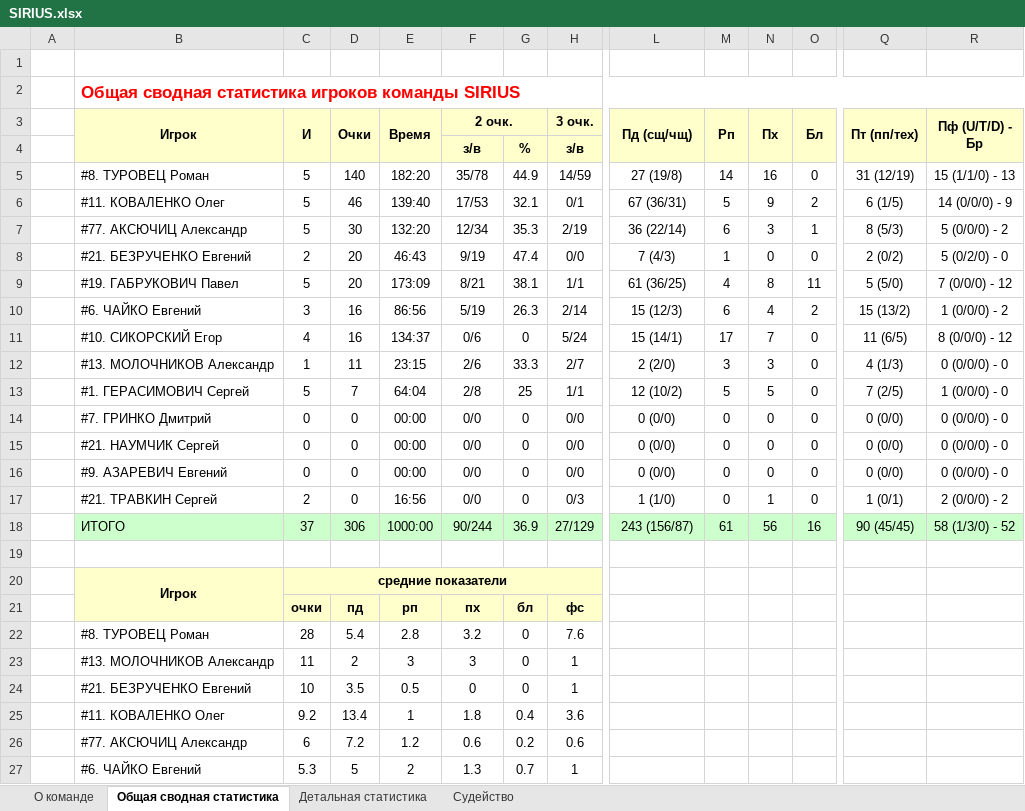
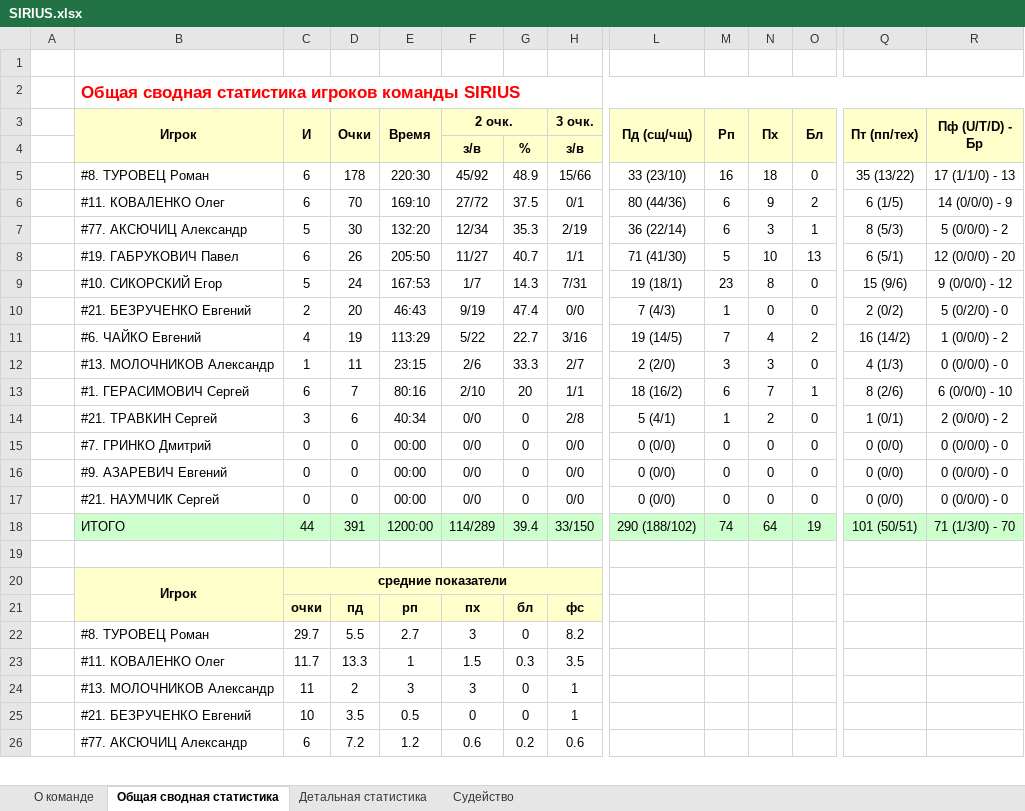
Before and after one commit to GerasimovichSergey/SIRIUS, an Excel workbook: public/statistic/SIRIUS.xlsx, sheet Общая сводная статистика, drawn as a sheet; only a part is shown, gaps mark what is left out; values as stored, in another font and other column widths than the file's, no borders; removed rows and columns are numbered as before the commit, all else as after; rows hold the shown columns only; the diff covers the shown part only; the diff names each change by its address in the sheet, - before the commit and + after, or states it on an @@ line.

```diff
--- a/public/statistic/SIRIUS.xlsx (sheet Общая сводная статистика)
+++ b/public/statistic/SIRIUS.xlsx (sheet Общая сводная статистика)
-row 5:  | #8. ТУРОВЕЦ Роман | 5 | 140 | 182:20 | 35/78 | 44.9 | 14/59 | 27 (19/8) | 14 | 16 | 0 | 31 (12/19) | 15 (1/1/0) - 13
-row 6:  | #11. КОВАЛЕНКО Олег | 5 | 46 | 139:40 | 17/53 | 32.1 | 0/1 | 67 (36/31) | 5 | 9 | 2 | 6 (1/5) | 14 (0/0/0) - 9
+row 5:  | #8. ТУРОВЕЦ Роман | 6 | 178 | 220:30 | 45/92 | 48.9 | 15/66 | 33 (23/10) | 16 | 18 | 0 | 35 (13/22) | 17 (1/1/0) - 13
+row 6:  | #11. КОВАЛЕНКО Олег | 6 | 70 | 169:10 | 27/72 | 37.5 | 0/1 | 80 (44/36) | 6 | 9 | 2 | 6 (1/5) | 14 (0/0/0) - 9
+row 8:  | #19. ГАБРУКОВИЧ Павел | 6 | 26 | 205:50 | 11/27 | 40.7 | 1/1 | 71 (41/30) | 5 | 10 | 13 | 6 (5/1) | 12 (0/0/0) - 20
+row 9:  | #10. СИКОРСКИЙ Егор | 5 | 24 | 167:53 | 1/7 | 14.3 | 7/31 | 19 (18/1) | 23 | 8 | 0 | 15 (9/6) | 9 (0/0/0) - 12
-row 9:  | #19. ГАБРУКОВИЧ Павел | 5 | 20 | 173:09 | 8/21 | 38.1 | 1/1 | 61 (36/25) | 4 | 8 | 11 | 5 (5/0) | 7 (0/0/0) - 12
-row 10:  | #6. ЧАЙКО Евгений | 3 | 16 | 86:56 | 5/19 | 26.3 | 2/14 | 15 (12/3) | 6 | 4 | 2 | 15 (13/2) | 1 (0/0/0) - 2
-row 11:  | #10. СИКОРСКИЙ Егор | 4 | 16 | 134:37 | 0/6 | 0 | 5/24 | 15 (14/1) | 17 | 7 | 0 | 11 (6/5) | 8 (0/0/0) - 12
+row 11:  | #6. ЧАЙКО Евгений | 4 | 19 | 113:29 | 5/22 | 22.7 | 3/16 | 19 (14/5) | 7 | 4 | 2 | 16 (14/2) | 1 (0/0/0) - 2
-C13 (И): 5
+C13 (И): 6
-E13 (Время): 64:04
+E13 (Время): 80:16
-F13 (2 очк.): 2/8
+F13 (2 очк.): 2/10
-G13: 25
+G13: 20
-L13 (Пд (сщ/чщ)): 12 (10/2)
+L13 (Пд (сщ/чщ)): 18 (16/2)
-M13 (Рп): 5
+M13 (Рп): 6
-N13 (Пх): 5
+N13 (Пх): 7
-O13 (Бл): 0
+O13 (Бл): 1
-Q13 (Пт (пп/тех)): 7 (2/5)
+Q13 (Пт (пп/тех)): 8 (2/6)
-R13 (Пф (U/T/D) - Бр): 1 (0/0/0) - 0
+R13 (Пф (U/T/D) - Бр): 6 (0/0/0) - 10
+row 14:  | #21. ТРАВКИН Сергей | 3 | 6 | 40:34 | 0/0 | 0 | 2/8 | 5 (4/1) | 1 | 2 | 0 | 1 (0/1) | 2 (0/0/0) - 2
-row 17:  | #21. ТРАВКИН Сергей | 2 | 0 | 16:56 | 0/0 | 0 | 0/3 | 1 (1/0) | 0 | 1 | 0 | 1 (0/1) | 2 (0/0/0) - 2
-row 18:  | ИТОГО | 37 | 306 | 1000:00 | 90/244 | 36.9 | 27/129 | 243 (156/87) | 61 | 56 | 16 | 90 (45/45) | 58 (1/3/0) - 52
+row 18:  | ИТОГО | 44 | 391 | 1200:00 | 114/289 | 39.4 | 33/150 | 290 (188/102) | 74 | 64 | 19 | 101 (50/51) | 71 (1/3/0) - 70
-row 22:  | #8. ТУРОВЕЦ Роман | 28 | 5.4 | 2.8 | 3.2 | 0 | 7.6
+row 22:  | #8. ТУРОВЕЦ Роман | 29.7 | 5.5 | 2.7 | 3 | 0 | 8.2
+row 23:  | #11. КОВАЛЕНКО Олег | 11.7 | 13.3 | 1 | 1.5 | 0.3 | 3.5
-row 25:  | #11. КОВАЛЕНКО Олег | 9.2 | 13.4 | 1 | 1.8 | 0.4 | 3.6
-row 27:  | #6. ЧАЙКО Евгений | 5.3 | 5 | 2 | 1.3 | 0.7 | 1
```
Also changed, not shown: 5 added rows, 4 removed rows, 1 moved row and 4 edited cells elsewhere in this sheet, sheet Детальная статистика, sheet О команде, sheet Судейство, public/statistic/best-nominations.xlsx, public/statistic/teams-position.xlsx, 4 other files.
